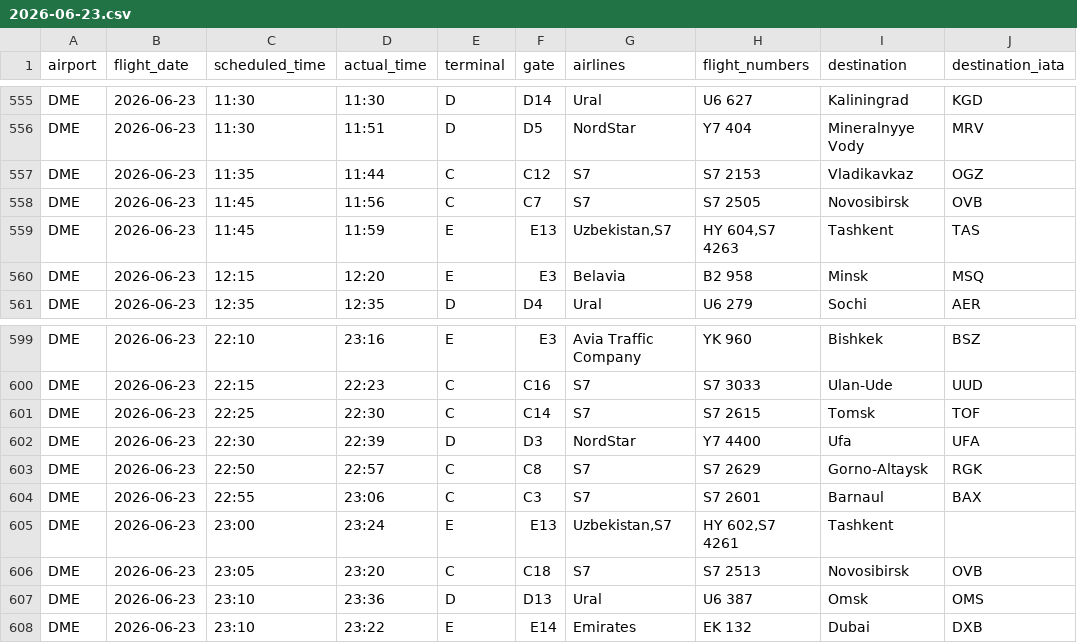
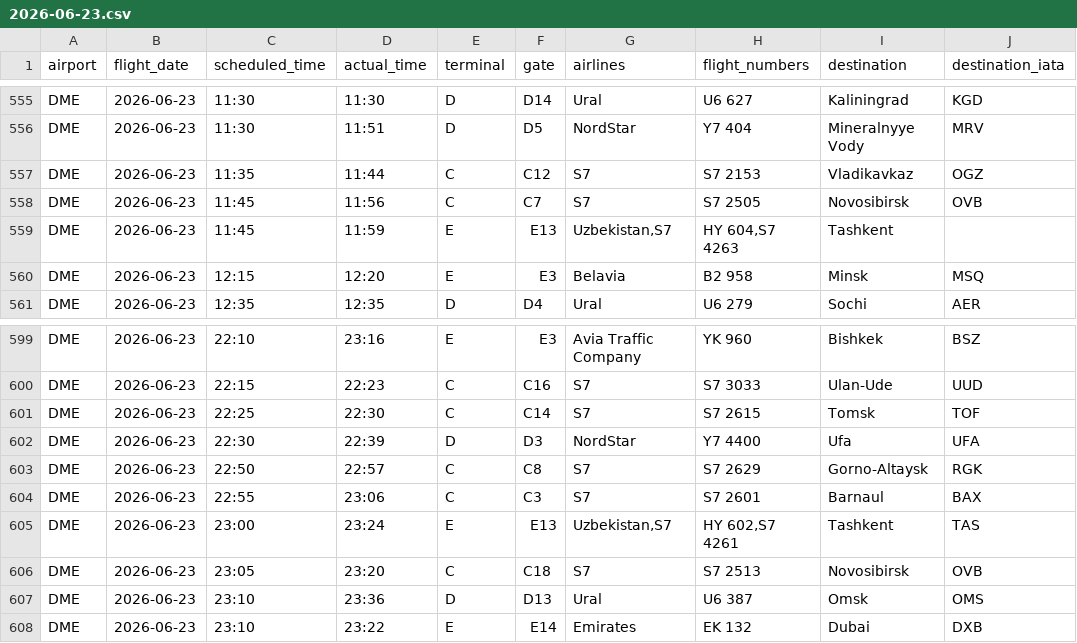
Before and after one commit to vitdmit/moscow-airports-botCLaude, a CSV file: data/daily/2026-06-23.csv, drawn as a sheet; only a part is shown, gaps mark what is left out; the diff covers the shown part only.

```diff
--- a/data/daily/2026-06-23.csv
+++ b/data/daily/2026-06-23.csv
@@ -558,3 +558,3 @@ DME,2026-06-23,11:35,11:44,C,C12,S7,S7 2153,Vladikavkaz,OGZ
 DME,2026-06-23,11:45,11:56,C,C7,S7,S7 2505,Novosibirsk,OVB
-DME,2026-06-23,11:45,11:59,E,E13,"Uzbekistan,S7","HY 604,S7 4263",Tashkent,TAS
+DME,2026-06-23,11:45,11:59,E,E13,"Uzbekistan,S7","HY 604,S7 4263",Tashkent,
 DME,2026-06-23,12:15,12:20,E,E3,Belavia,B2 958,Minsk,MSQ
@@ -604,3 +604,3 @@ DME,2026-06-23,22:50,22:57,C,C8,S7,S7 2629,Gorno-Altaysk,RGK
 DME,2026-06-23,22:55,23:06,C,C3,S7,S7 2601,Barnaul,BAX
-DME,2026-06-23,23:00,23:24,E,E13,"Uzbekistan,S7","HY 602,S7 4261",Tashkent,
+DME,2026-06-23,23:00,23:24,E,E13,"Uzbekistan,S7","HY 602,S7 4261",Tashkent,TAS
 DME,2026-06-23,23:05,23:20,C,C18,S7,S7 2513,Novosibirsk,OVB
```
Also changed, not shown: 11 edited cells elsewhere in this file, 1 other file.
